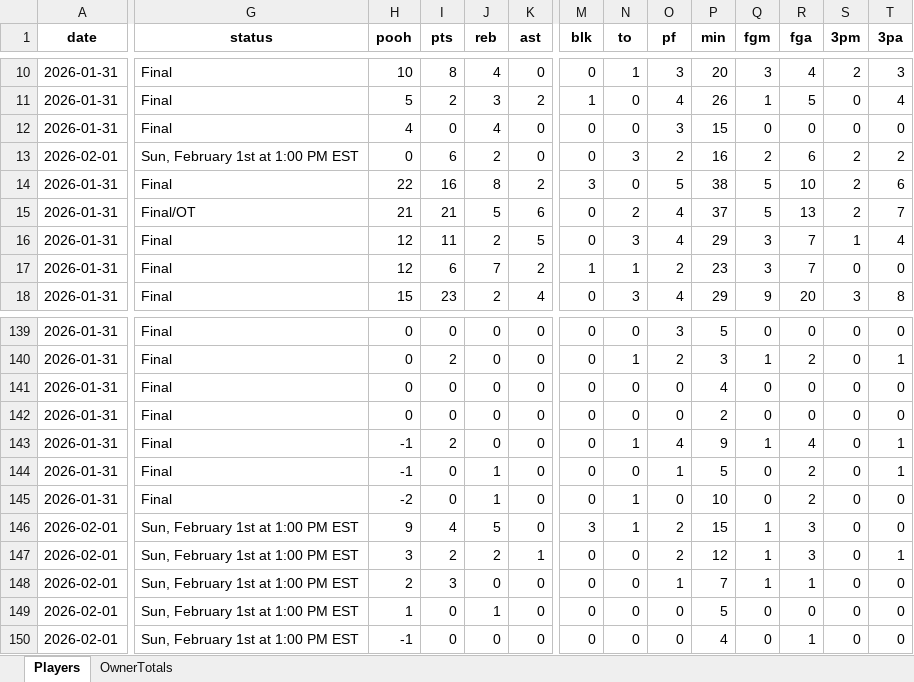
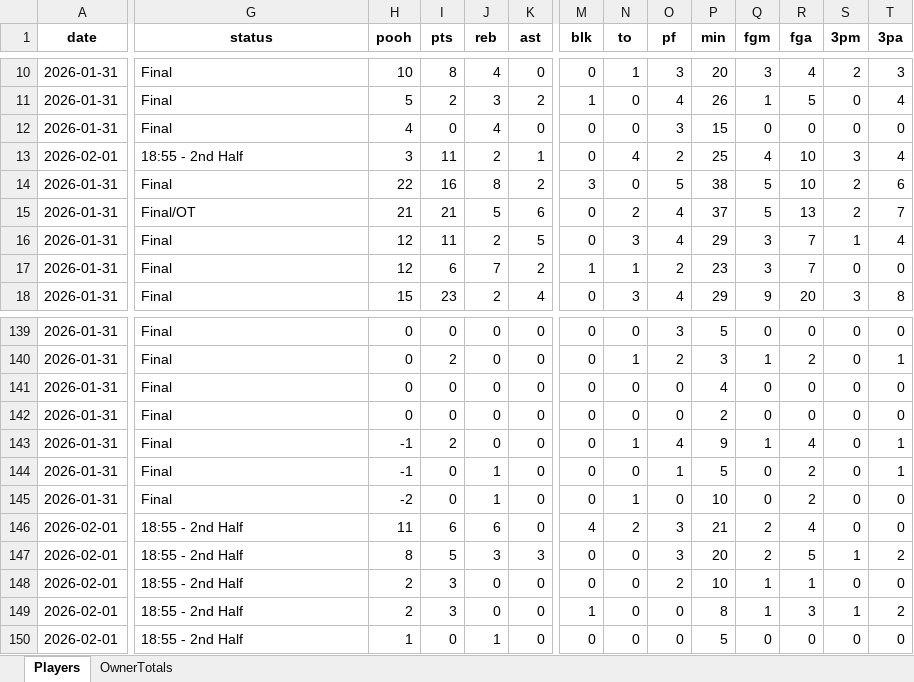
Before and after one commit to hal9000moncrief-dotcom/Pooh-League, an Excel workbook: docs/Today_PoohPoints_SEC_ByOwner_2026-02-01.xlsx, sheet Players, drawn as a sheet; only a part is shown, gaps mark what is left out; values as stored, in another font and other column widths than the file's, no borders; removed rows and columns are numbered as before the commit, all else as after; rows hold the shown columns only; the diff covers the shown part only; the diff names each change by its address in the sheet, - before the commit and + after, or states it on an @@ line.

Commit message:
Pooh Points: normal 20260201

```diff
--- a/docs/Today_PoohPoints_SEC_ByOwner_2026-02-01.xlsx (sheet Players)
+++ b/docs/Today_PoohPoints_SEC_ByOwner_2026-02-01.xlsx (sheet Players)
-G13 (status): Sun, February 1st at 1:00 PM EST
+G13 (status): 18:55 - 2nd Half
-H13 (pooh): 0
+H13 (pooh): 3
-I13 (pts): 6
+I13 (pts): 11
-K13 (ast): 0
+K13 (ast): 1
-N13 (to): 3
+N13 (to): 4
-P13 (min): 16
+P13 (min): 25
-Q13 (fgm): 2
+Q13 (fgm): 4
-R13 (fga): 6
+R13 (fga): 10
-S13 (3pm): 2
+S13 (3pm): 3
-T13 (3pa): 2
+T13 (3pa): 4
-G146:G148 (status): Sun, February 1st at 1:00 PM EST
+G146:G148 (status): 18:55 - 2nd Half
-H146 (pooh): 9
+H146 (pooh): 11
-I146 (pts): 4
+I146 (pts): 6
-J146 (reb): 5
+J146 (reb): 6
-M146 (blk): 3
+M146 (blk): 4
-N146 (to): 1
+N146 (to): 2
-O146:O147 (pf): 2
+O146:O147 (pf): 3
-P146 (min): 15
+P146 (min): 21
-Q146:Q147 (fgm): 1
+Q146:Q147 (fgm): 2
-R146 (fga): 3
+R146 (fga): 4
-H147 (pooh): 3
+H147 (pooh): 8
-I147 (pts): 2
+I147 (pts): 5
-J147 (reb): 2
+J147 (reb): 3
-K147 (ast): 1
+K147 (ast): 3
-P147 (min): 12
+P147 (min): 20
-R147 (fga): 3
+R147 (fga): 5
-S147 (3pm): 0
+S147 (3pm): 1
-T147 (3pa): 1
+T147 (3pa): 2
-O148 (pf): 1
+O148 (pf): 2
-P148 (min): 7
+P148 (min): 10
+row 149: 2026-02-01 | 18:55 - 2nd Half | 2 | 3 | 0 | 0 | 1 | 0 | 0 | 8 | 1 | 3 | 1 | 2
-G150 (status): Sun, February 1st at 1:00 PM EST
+G150 (status): 18:55 - 2nd Half
-row 150: 2026-02-01 | Sun, February 1st at 1:00 PM EST | -1 | 0 | 0 | 0 | 0 | 0 | 0 | 4 | 0 | 1 | 0 | 0
```
Also changed, not shown: 108 edited cells elsewhere in this sheet, sheet OwnerTotals, 3 other files.
